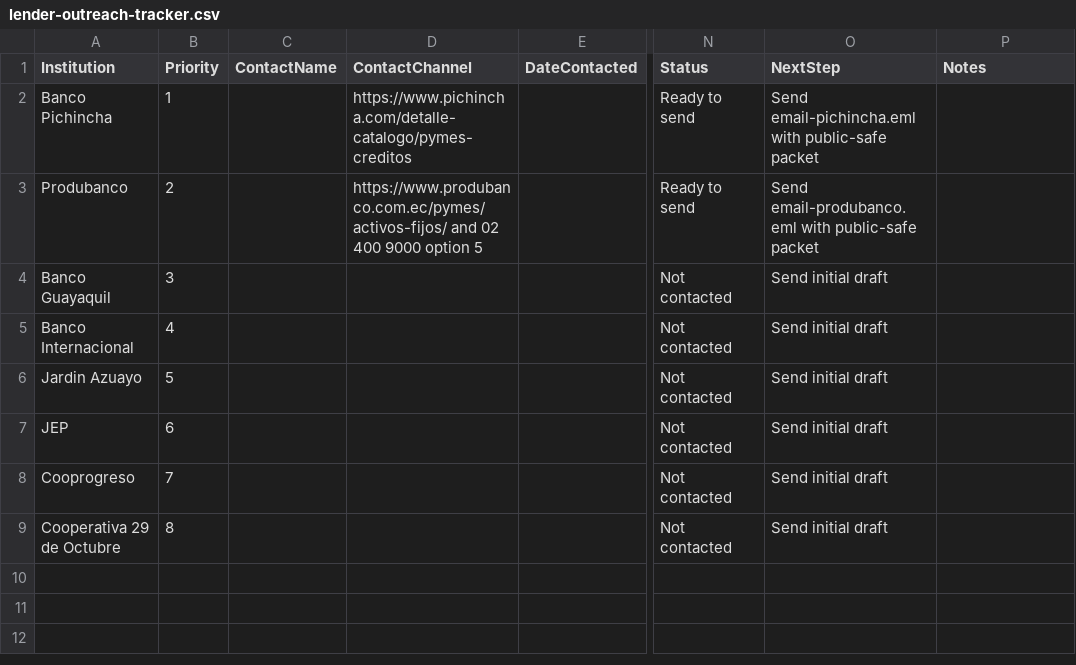
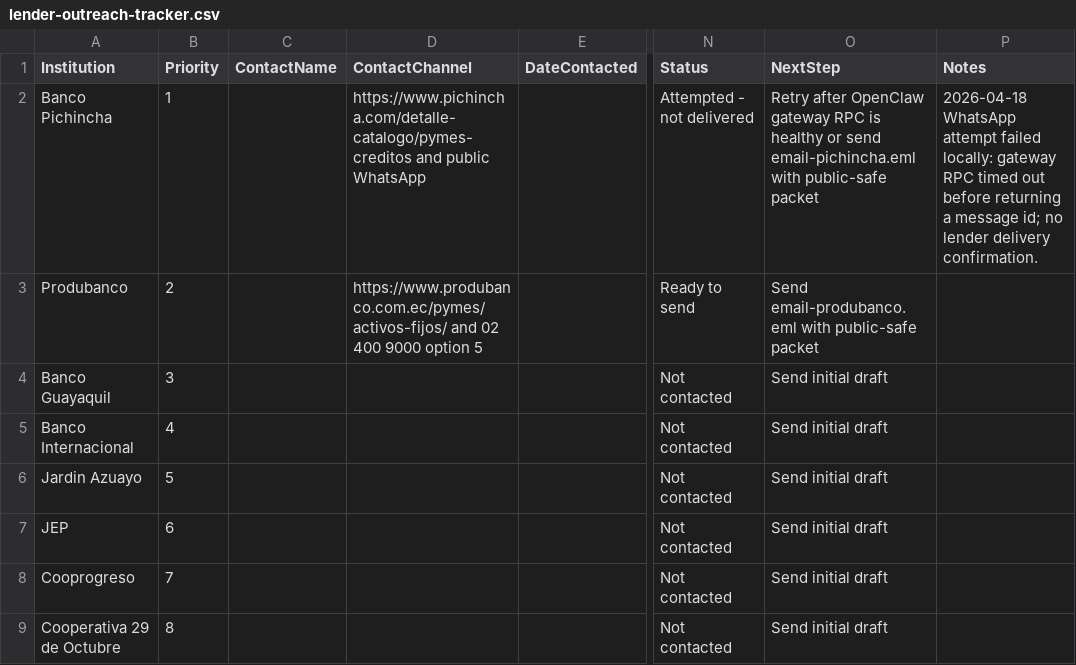
Before and after one commit to diegueins680/tdf-app, a CSV file: docs/venue-manager/domo-loan-packet/07-respuestas-bancos-cooperativas/lender-outreach-tracker.csv, drawn as a sheet; only a part is shown, gaps mark what is left out; the diff names each change by its address in the sheet, - before the commit and + after, or states it on an @@ line.

```diff
--- a/docs/venue-manager/domo-loan-packet/07-respuestas-bancos-cooperativas/lender-outreach-tracker.csv
+++ b/docs/venue-manager/domo-loan-packet/07-respuestas-bancos-cooperativas/lender-outreach-tracker.csv
-D2 (ContactChannel): https://www.pichincha.com/detalle-catalogo/pymes-creditos
+D2 (ContactChannel): https://www.pichincha.com/detalle-catalogo/pymes-creditos and public WhatsApp
-N2 (Status): Ready to send
+N2 (Status): Attempted - not delivered
-O2 (NextStep): Send email-pichincha.eml with…
+O2 (NextStep): Retry after OpenClaw gateway RPC is healthy or send email-pichincha.eml with…
-P2 (Notes): (empty)
+P2 (Notes): 2026-04-18 WhatsApp attempt failed locally: gateway RPC timed out before returning a message id; no lender delivery confirmation.
```
Also changed, not shown: 4 other files.
